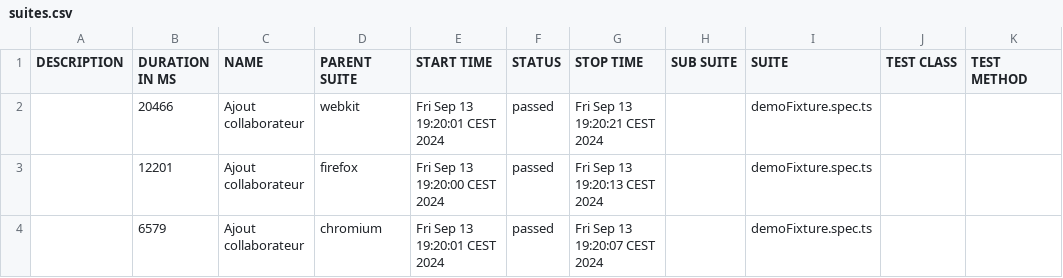
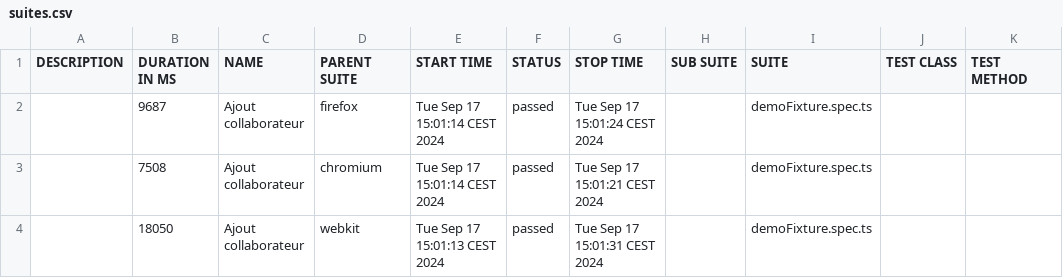
Before and after one commit to Mriama/Mossal, a CSV file: allure-report/data/suites.csv, drawn as a sheet.

```diff
--- a/allure-report/data/suites.csv
+++ b/allure-report/data/suites.csv
@@ -1,4 +1,4 @@
 "DESCRIPTION","DURATION IN MS","NAME","PARENT SUITE","START TIME","STATUS","STOP TIME","SUB SUITE","SUITE","TEST CLASS","TEST METHOD"
-"","20466","Ajout collaborateur","webkit","Fri Sep 13 19:20:01 CEST 2024","passed","Fri Sep 13 19:20:21 CEST 2024","","demoFixture.spec.ts","",""
-"","12201","Ajout collaborateur","firefox","Fri Sep 13 19:20:00 CEST 2024","passed","Fri Sep 13 19:20:13 CEST 2024","","demoFixture.spec.ts","",""
-"","6579","Ajout collaborateur","chromium","Fri Sep 13 19:20:01 CEST 2024","passed","Fri Sep 13 19:20:07 CEST 2024","","demoFixture.spec.ts","",""
+"","9687","Ajout collaborateur","firefox","Tue Sep 17 15:01:14 CEST 2024","passed","Tue Sep 17 15:01:24 CEST 2024","","demoFixture.spec.ts","",""
+"","7508","Ajout collaborateur","chromium","Tue Sep 17 15:01:14 CEST 2024","passed","Tue Sep 17 15:01:21 CEST 2024","","demoFixture.spec.ts","",""
+"","18050","Ajout collaborateur","webkit","Tue Sep 17 15:01:13 CEST 2024","passed","Tue Sep 17 15:01:31 CEST 2024","","demoFixture.spec.ts","",""
```
Also changed, not shown: 33 other files.
